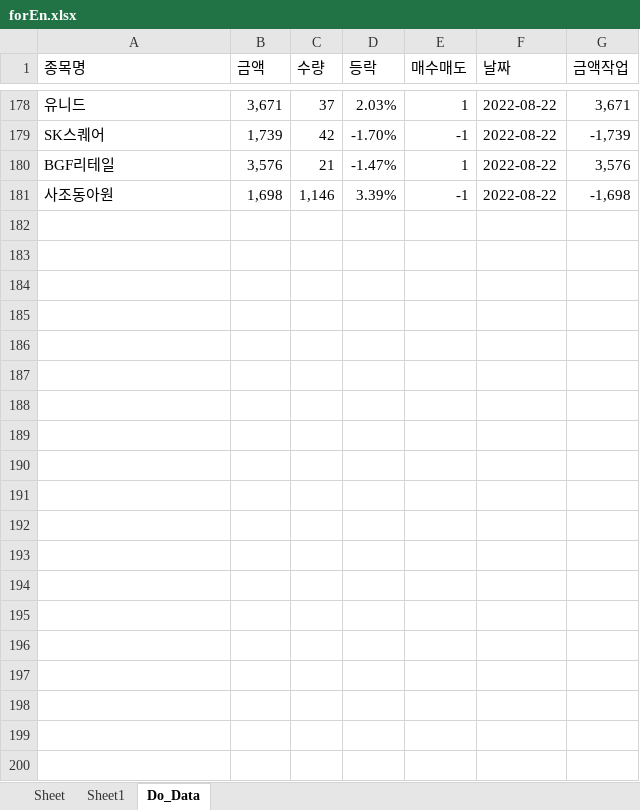
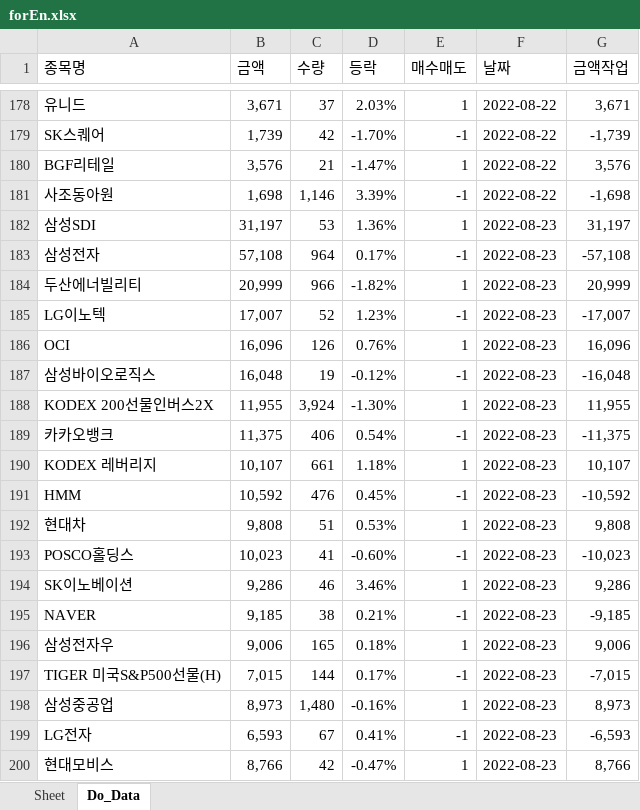
Before and after one commit to starshorse/20200228start, an Excel workbook: python_ex/forEn.xlsx, sheet Do_Data, drawn as a sheet; only a part is shown, gaps mark what is left out; values as stored, in another font and other column widths than the file's, no borders; the diff covers the shown part only; the diff names each change by its address in the sheet, - before the commit and + after, or states it on an @@ line.

```diff
--- a/python_ex/forEn.xlsx (sheet Do_Data)
+++ b/python_ex/forEn.xlsx (sheet Do_Data)
-sheet tab: Sheet1
+row 182: 삼성SDI | 31,197 | 53 | 1.36% | 1 | 2022-08-23 | 31,197
+row 183: 삼성전자 | 57,108 | 964 | 0.17% | -1 | 2022-08-23 | -57,108
+row 184: 두산에너빌리티 | 20,999 | 966 | -1.82% | 1 | 2022-08-23 | 20,999
+row 185: LG이노텍 | 17,007 | 52 | 1.23% | -1 | 2022-08-23 | -17,007
+row 186: OCI | 16,096 | 126 | 0.76% | 1 | 2022-08-23 | 16,096
+row 187: 삼성바이오로직스 | 16,048 | 19 | -0.12% | -1 | 2022-08-23 | -16,048
+row 188: KODEX 200선물인버스2X | 11,955 | 3,924 | -1.30% | 1 | 2022-08-23 | 11,955
+row 189: 카카오뱅크 | 11,375 | 406 | 0.54% | -1 | 2022-08-23 | -11,375
+row 190: KODEX 레버리지 | 10,107 | 661 | 1.18% | 1 | 2022-08-23 | 10,107
+row 191: HMM | 10,592 | 476 | 0.45% | -1 | 2022-08-23 | -10,592
+row 192: 현대차 | 9,808 | 51 | 0.53% | 1 | 2022-08-23 | 9,808
+row 193: POSCO홀딩스 | 10,023 | 41 | -0.60% | -1 | 2022-08-23 | -10,023
+row 194: SK이노베이션 | 9,286 | 46 | 3.46% | 1 | 2022-08-23 | 9,286
+row 195: NAVER | 9,185 | 38 | 0.21% | -1 | 2022-08-23 | -9,185
+row 196: 삼성전자우 | 9,006 | 165 | 0.18% | 1 | 2022-08-23 | 9,006
+row 197: TIGER 미국S&P500선물(H) | 7,015 | 144 | 0.17% | -1 | 2022-08-23 | -7,015
+row 198: 삼성중공업 | 8,973 | 1,480 | -0.16% | 1 | 2022-08-23 | 8,973
+row 199: LG전자 | 6,593 | 67 | 0.41% | -1 | 2022-08-23 | -6,593
+row 200: 현대모비스 | 8,766 | 42 | -0.47% | 1 | 2022-08-23 | 8,766
```
Also changed, not shown: 41 added rows elsewhere in this sheet, sheet Sheet, charts or pictures, xls_node/stock/주식정보.xlsx, 1 other file.
